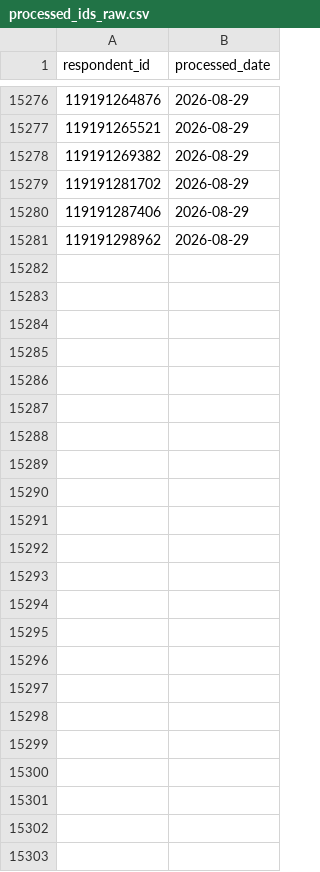
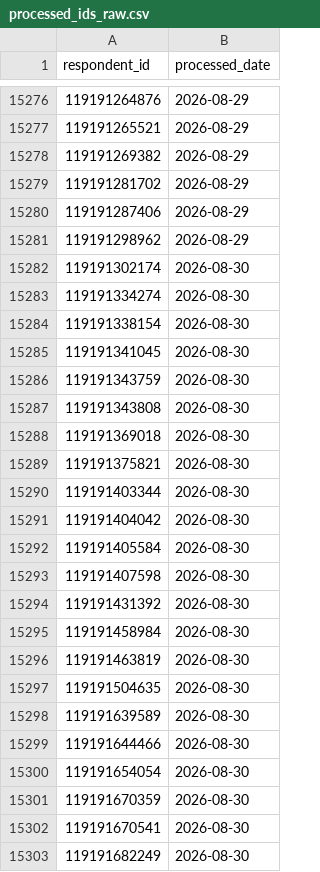
Before and after one commit to NidaAzizMirza/PPFeedback_dashboard, a CSV file: data/processed_ids_raw.csv, drawn as a sheet; only a part is shown, gaps mark what is left out.

```diff
--- a/data/processed_ids_raw.csv
+++ b/data/processed_ids_raw.csv
@@ -15281 +15281,23 @@ respondent_id,processed_date
 119191298962,2026-08-29
+119191302174,2026-08-30
+119191334274,2026-08-30
+119191338154,2026-08-30
+119191341045,2026-08-30
+119191343759,2026-08-30
+119191343808,2026-08-30
+119191369018,2026-08-30
+119191375821,2026-08-30
+119191403344,2026-08-30
+119191404042,2026-08-30
+119191405584,2026-08-30
+119191407598,2026-08-30
+119191431392,2026-08-30
+119191458984,2026-08-30
+119191463819,2026-08-30
+119191504635,2026-08-30
+119191639589,2026-08-30
+119191644466,2026-08-30
+119191654054,2026-08-30
+119191670359,2026-08-30
+119191670541,2026-08-30
+119191682249,2026-08-30
```
Also changed, not shown: 2 other files.
